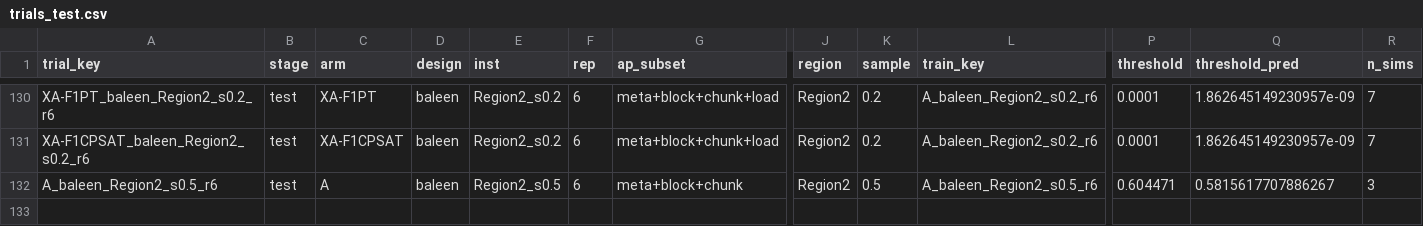
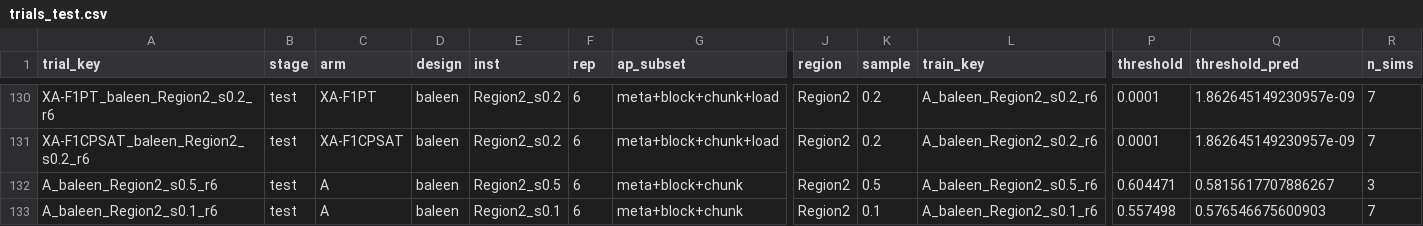
Before and after one commit to xingsixue123/OS_final_project, a CSV file: changes/3_autoresearch/work/t1u_region2/trials_test.csv, drawn as a sheet; only a part is shown, gaps mark what is left out; rows hold the shown columns only; the diff names each change by its address in the sheet, - before the commit and + after, or states it on an @@ line.

```diff
--- a/changes/3_autoresearch/work/t1u_region2/trials_test.csv
+++ b/changes/3_autoresearch/work/t1u_region2/trials_test.csv
+row 133: A_baleen_Region2_s0.1_r6 | test | A | baleen | Region2_s0.1 | 6 | meta+block+chunk | Region2 | 0.1 | A_baleen_Region2_s0.1_r6 | 0.557498 | 0.576546675600903 | 7
```
Also changed, not shown: 6 other files.
